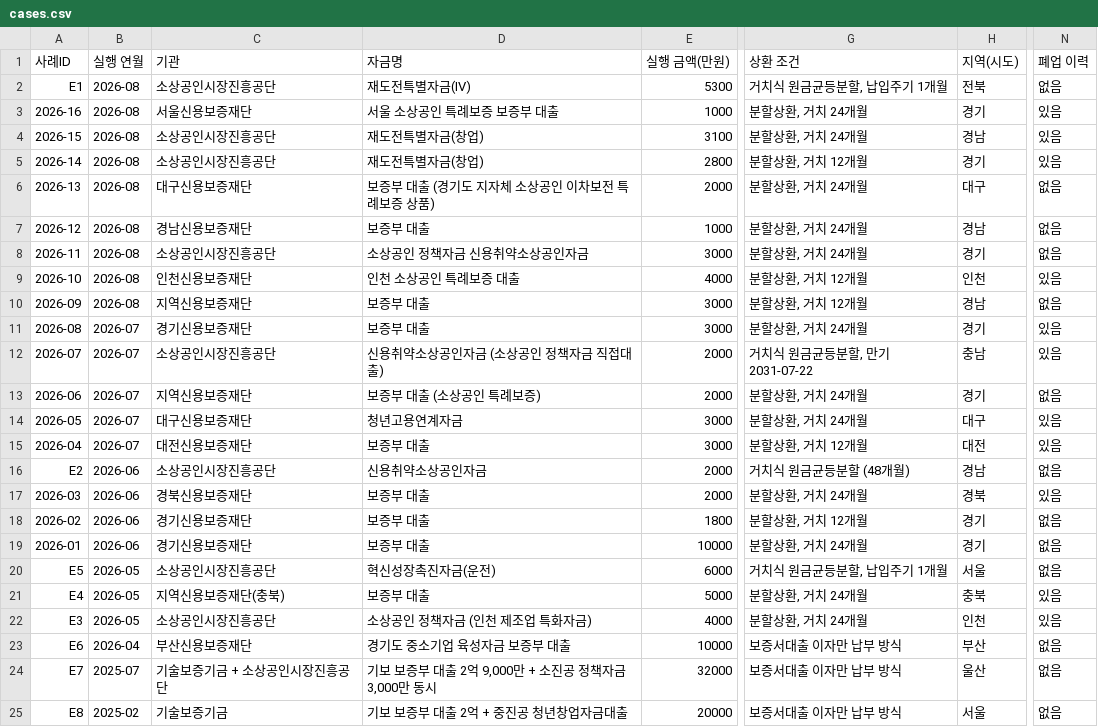
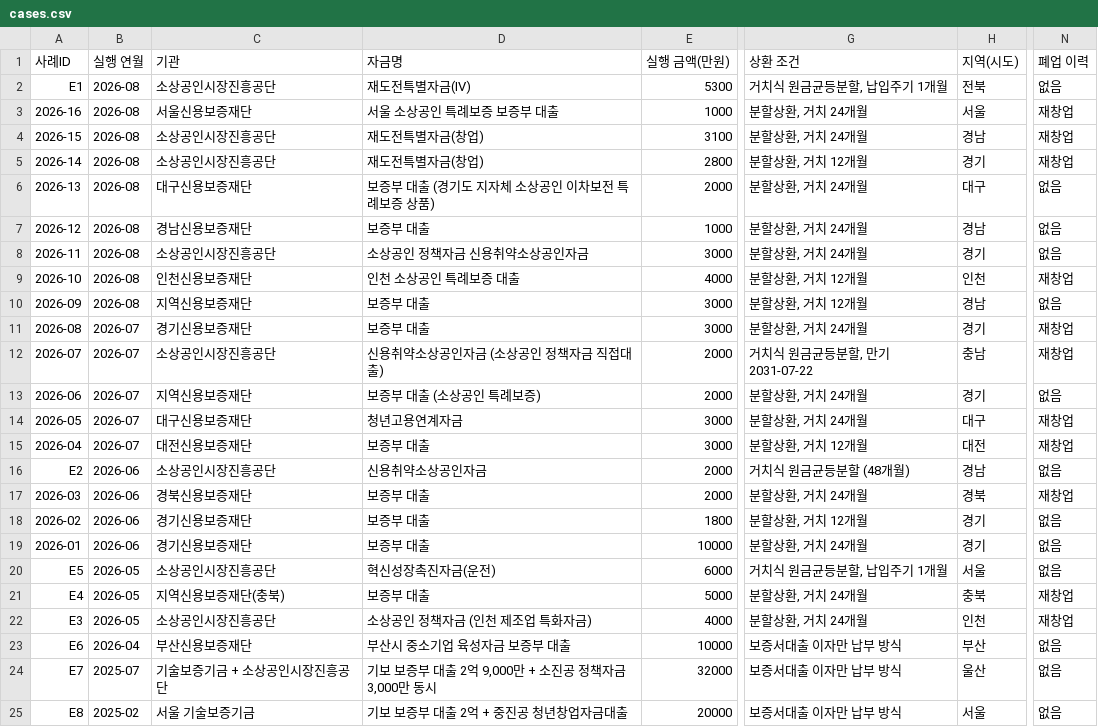
Before and after one commit to bkcow90-hue/bmaker-site, a CSV file: data/cases.csv, drawn as a sheet; only a part is shown, gaps mark what is left out; the diff names each change by its address in the sheet, - before the commit and + after, or states it on an @@ line.

Commit message:
chore(cases): 원장 자동 갱신 (구글시트)

```diff
--- a/data/cases.csv
+++ b/data/cases.csv
-H3 (지역(시도)): 경기
+H3 (지역(시도)): 서울
-N3:N5 (폐업 이력): 있음
+N3:N5 (폐업 이력): 재창업
-N9 (폐업 이력): 있음
+N9 (폐업 이력): 재창업
-N11:N12 (폐업 이력): 있음
+N11:N12 (폐업 이력): 재창업
-N14:N15 (폐업 이력): 있음
+N14:N15 (폐업 이력): 재창업
-N17 (폐업 이력): 있음
+N17 (폐업 이력): 재창업
-N21:N22 (폐업 이력): 있음
+N21:N22 (폐업 이력): 재창업
-D23 (자금명): 경기도 중소기업 육성자금 보증부 대출
+D23 (자금명): 부산시 중소기업 육성자금 보증부 대출
-C25 (기관): 기술보증기금
+C25 (기관): 서울 기술보증기금
```
Also changed, not shown: data/cases.source.csv, 3 other files.
